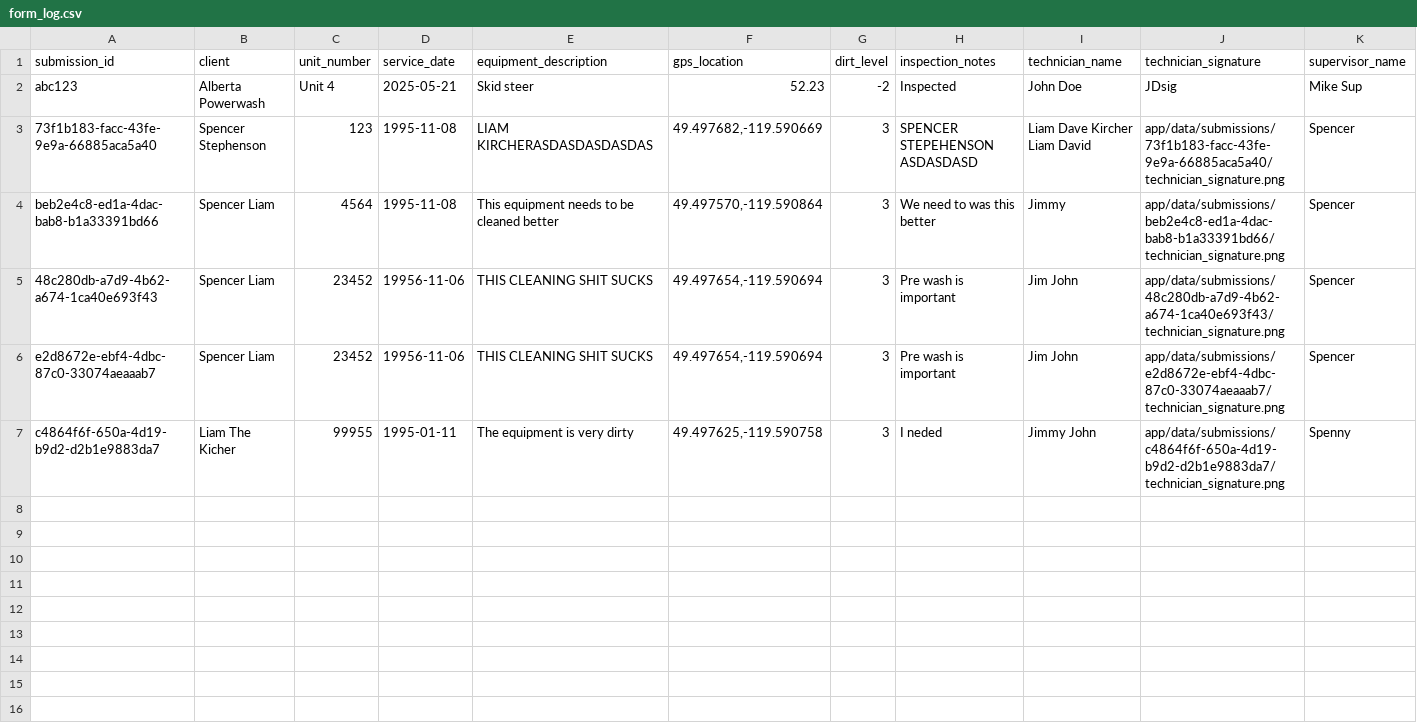
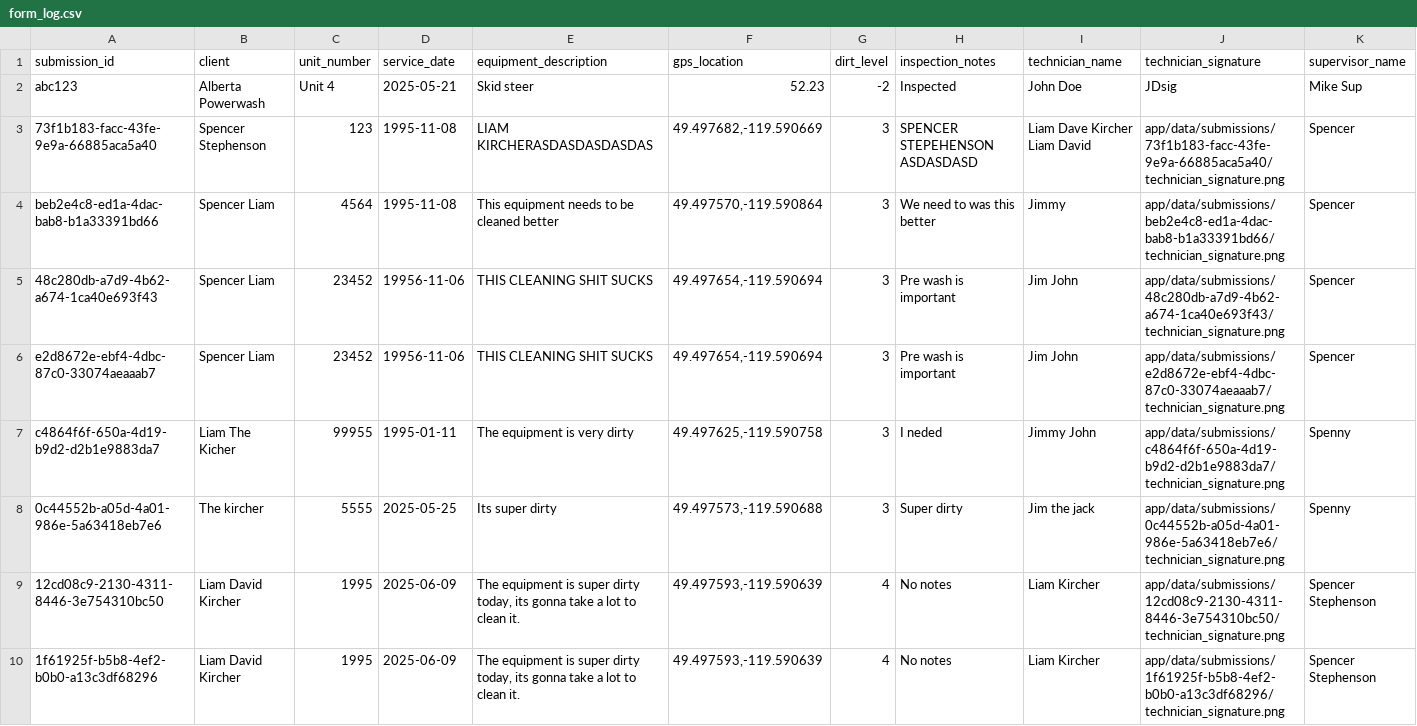
Before and after one commit to CaptainKirch/clubroot-mini-project, a CSV file: app/data/form_log.csv, drawn as a sheet; only a part is shown; rows hold the shown columns only; the diff names each change by its address in the sheet, - before the commit and + after, or states it on an @@ line.

Commit message:
Completed testing of PDF creation and completed sync of form submission to pdf creation fields

```diff
--- a/app/data/form_log.csv
+++ b/app/data/form_log.csv
+row 8: 0c44552b-a05d-4a01-986e-5a63418eb7e6 | The kircher | 5555 | 2025-05-25 | Its super dirty | 49.497573,-119.590688 | 3 | Super dirty | Jim the jack | app/data/submissions/0c44552b-a05d-4a01-986e-5a63418eb7e6/technician_signature.png | Spenny
+row 9: 12cd08c9-2130-4311-8446-3e754310bc50 | Liam David Kircher | 1995 | 2025-06-09 | The equipment is super dirty today, its gonna take a lot to clean it. | 49.497593,-119.590639 | 4 | No notes | Liam Kircher | app/data/submissions/12cd08c9-2130-4311-8446-3e754310bc50/technician_signature.png | Spencer Stephenson
+row 10: 1f61925f-b5b8-4ef2-b0b0-a13c3df68296 | Liam David Kircher | 1995 | 2025-06-09 | The equipment is super dirty today, its gonna take a lot to clean it. | 49.497593,-119.590639 | 4 | No notes | Liam Kircher | app/data/submissions/1f61925f-b5b8-4ef2-b0b0-a13c3df68296/technician_signature.png | Spencer Stephenson
```
Also changed, not shown: 59 other files.
